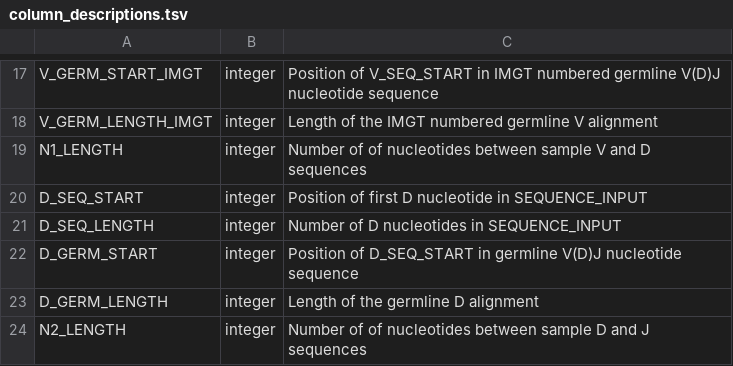
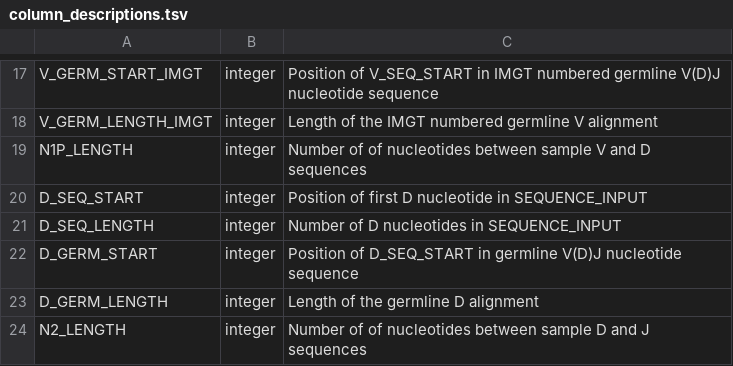
Before and after one commit to immcantation/changeo, a TSV file: docs/tables/column_descriptions.tsv, drawn as a sheet; only a part is shown, gaps mark what is left out; the diff names each change by its address in the sheet, - before the commit and + after, or states it on an @@ line.

Commit message:
Renamed N1_LENGTH to NP1_LENGTH (and n1_length to np1_length)

```diff
--- a/docs/tables/column_descriptions.tsv
+++ b/docs/tables/column_descriptions.tsv
-A19: N1_LENGTH
+A19: N1P_LENGTH
```
Also changed, not shown: 3 other files.
